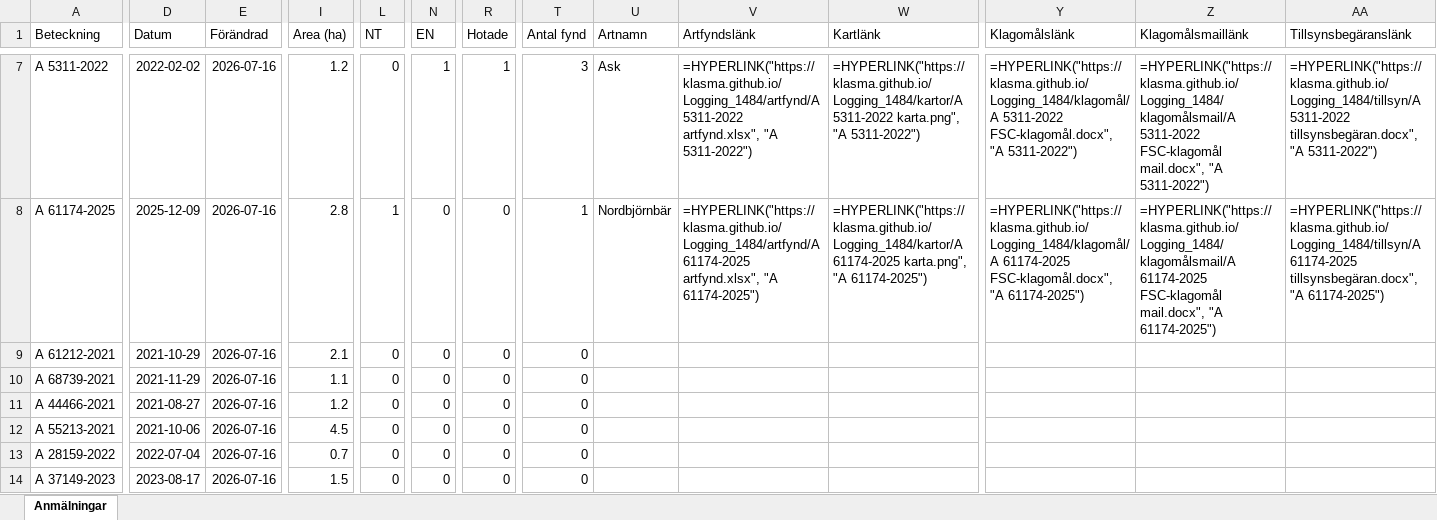
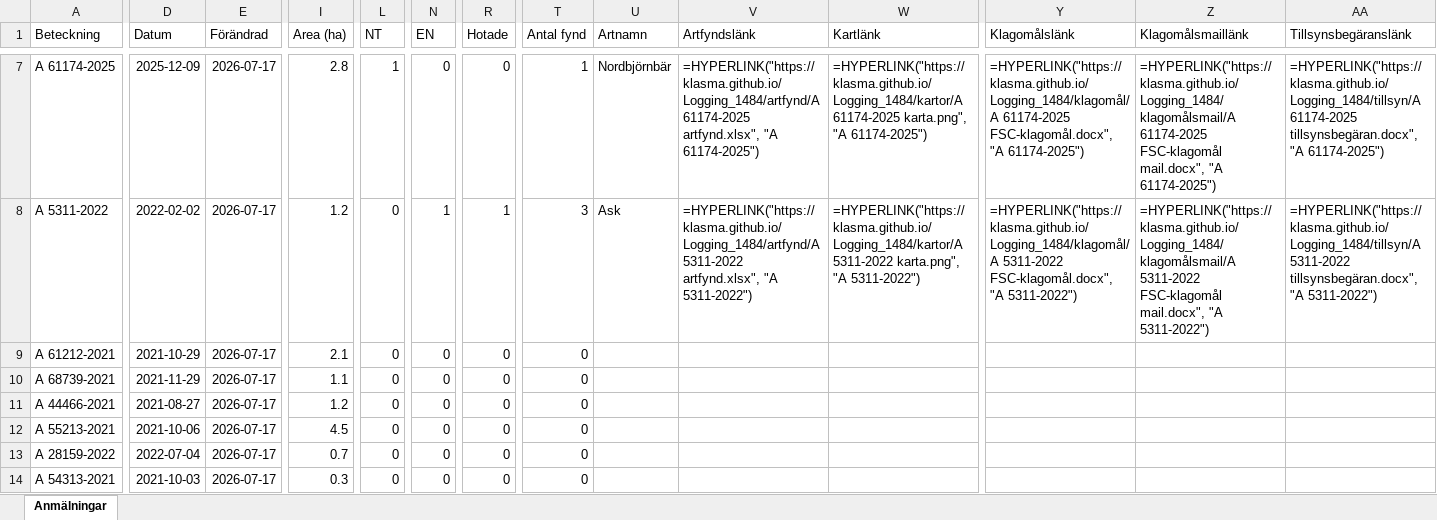
Before and after one commit to klasma/Logging_1484, an Excel workbook: Översikt LYSEKIL.xlsx, sheet Anmälningar, drawn as a sheet; only a part is shown, gaps mark what is left out; values as stored, in another font and other column widths than the file's, no borders; formulas without a stored value are shown as written; the diff covers the shown part only; the diff names each change by its address in the sheet, - before the commit and + after, or states it on an @@ line.

```diff
--- a/Översikt LYSEKIL.xlsx (sheet Anmälningar)
+++ b/Översikt LYSEKIL.xlsx (sheet Anmälningar)
-A7 (Beteckning): A 5311-2022
+A7 (Beteckning): A 61174-2025
-D7 (Datum): 2022-02-02
+D7 (Datum): 2025-12-09
-E7:E14 (Förändrad): 2026-07-16
+E7:E14 (Förändrad): 2026-07-17
-I7 (Area (ha)): 1.2
+I7 (Area (ha)): 2.8
-L7 (NT): 0
+L7 (NT): 1
-N7 (EN): 1
+N7 (EN): 0
-R7 (Hotade): 1
+R7 (Hotade): 0
-T7 (Antal fynd): 3
+T7 (Antal fynd): 1
-U7 (Artnamn): Ask
+U7 (Artnamn): Nordbjörnbär
-V7 (Artfyndslänk): =HYPERLINK("https://klasma.github.io/Logging_1484/artfynd/A 5311-2022 artfynd.xlsx", "A 5311-2022")
+V7 (Artfyndslänk): =HYPERLINK("https://klasma.github.io/Logging_1484/artfynd/A 61174-2025 artfynd.xlsx", "A 61174-2025")
-W7 (Kartlänk): =HYPERLINK("https://klasma.github.io/Logging_1484/kartor/A 5311-2022 karta.png", "A 5311-2022")
+W7 (Kartlänk): =HYPERLINK("https://klasma.github.io/Logging_1484/kartor/A 61174-2025 karta.png", "A 61174-2025")
-Y7 (Klagomålslänk): =HYPERLINK("https://klasma.github.io/Logging_1484/klagomål/A 5311-2022 FSC-klagomål.docx", "A 5311-2022")
+Y7 (Klagomålslänk): =HYPERLINK("https://klasma.github.io/Logging_1484/klagomål/A 61174-2025 FSC-klagomål.docx", "A 61174-2025")
-Z7 (Klagomålsmaillänk): =HYPERLINK("https://klasma.github.io/Logging_1484/klagomålsmail/A 5311-2022 FSC-klagomål mail.docx", "A 5311-2022")
+Z7 (Klagomålsmaillänk): =HYPERLINK("https://klasma.github.io/Logging_1484/klagomålsmail/A 61174-2025 FSC-klagomål mail.docx", "A 61174-2025")
-AA7 (Tillsynsbegäranslänk): =HYPERLINK("https://klasma.github.io/Logging_1484/tillsyn/A 5311-2022 tillsynsbegäran.docx", "A 5311-2022")
+AA7 (Tillsynsbegäranslänk): =HYPERLINK("https://klasma.github.io/Logging_1484/tillsyn/A 61174-2025 tillsynsbegäran.docx", "A 61174-2025")
-A8 (Beteckning): A 61174-2025
+A8 (Beteckning): A 5311-2022
-D8 (Datum): 2025-12-09
+D8 (Datum): 2022-02-02
-I8 (Area (ha)): 2.8
+I8 (Area (ha)): 1.2
-L8 (NT): 1
+L8 (NT): 0
-N8 (EN): 0
+N8 (EN): 1
-R8 (Hotade): 0
+R8 (Hotade): 1
-T8 (Antal fynd): 1
+T8 (Antal fynd): 3
-U8 (Artnamn): Nordbjörnbär
+U8 (Artnamn): Ask
-V8 (Artfyndslänk): =HYPERLINK("https://klasma.github.io/Logging_1484/artfynd/A 61174-2025 artfynd.xlsx", "A 61174-2025")
+V8 (Artfyndslänk): =HYPERLINK("https://klasma.github.io/Logging_1484/artfynd/A 5311-2022 artfynd.xlsx", "A 5311-2022")
-W8 (Kartlänk): =HYPERLINK("https://klasma.github.io/Logging_1484/kartor/A 61174-2025 karta.png", "A 61174-2025")
+W8 (Kartlänk): =HYPERLINK("https://klasma.github.io/Logging_1484/kartor/A 5311-2022 karta.png", "A 5311-2022")
-Y8 (Klagomålslänk): =HYPERLINK("https://klasma.github.io/Logging_1484/klagomål/A 61174-2025 FSC-klagomål.docx", "A 61174-2025")
+Y8 (Klagomålslänk): =HYPERLINK("https://klasma.github.io/Logging_1484/klagomål/A 5311-2022 FSC-klagomål.docx", "A 5311-2022")
-Z8 (Klagomålsmaillänk): =HYPERLINK("https://klasma.github.io/Logging_1484/klagomålsmail/A 61174-2025 FSC-klagomål mail.docx", "A 61174-2025")
+Z8 (Klagomålsmaillänk): =HYPERLINK("https://klasma.github.io/Logging_1484/klagomålsmail/A 5311-2022 FSC-klagomål mail.docx", "A 5311-2022")
-AA8 (Tillsynsbegäranslänk): =HYPERLINK("https://klasma.github.io/Logging_1484/tillsyn/A 61174-2025 tillsynsbegäran.docx", "A 61174-2025")
+AA8 (Tillsynsbegäranslänk): =HYPERLINK("https://klasma.github.io/Logging_1484/tillsyn/A 5311-2022 tillsynsbegäran.docx", "A 5311-2022")
-A14 (Beteckning): A 37149-2023
+A14 (Beteckning): A 54313-2021
-D14 (Datum): 2023-08-17
+D14 (Datum): 2021-10-03
-I14 (Area (ha)): 1.5
+I14 (Area (ha)): 0.3
```
Also changed, not shown: 335 edited cells elsewhere in this sheet, artfynd/A 16879-2022 artfynd.xlsx, artfynd/A 35783-2025 artfynd.xlsx, 35 other files.
